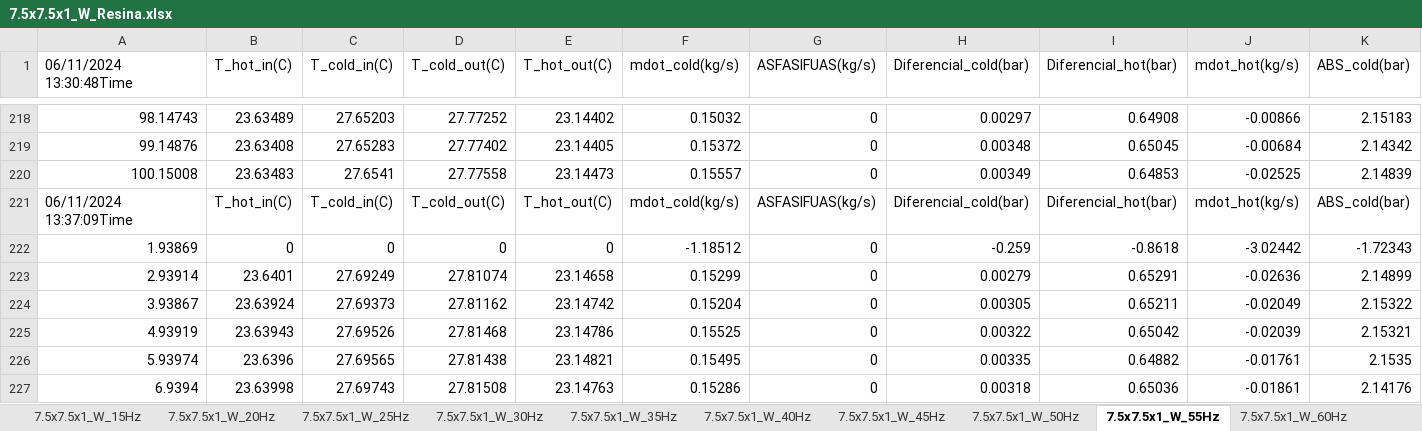
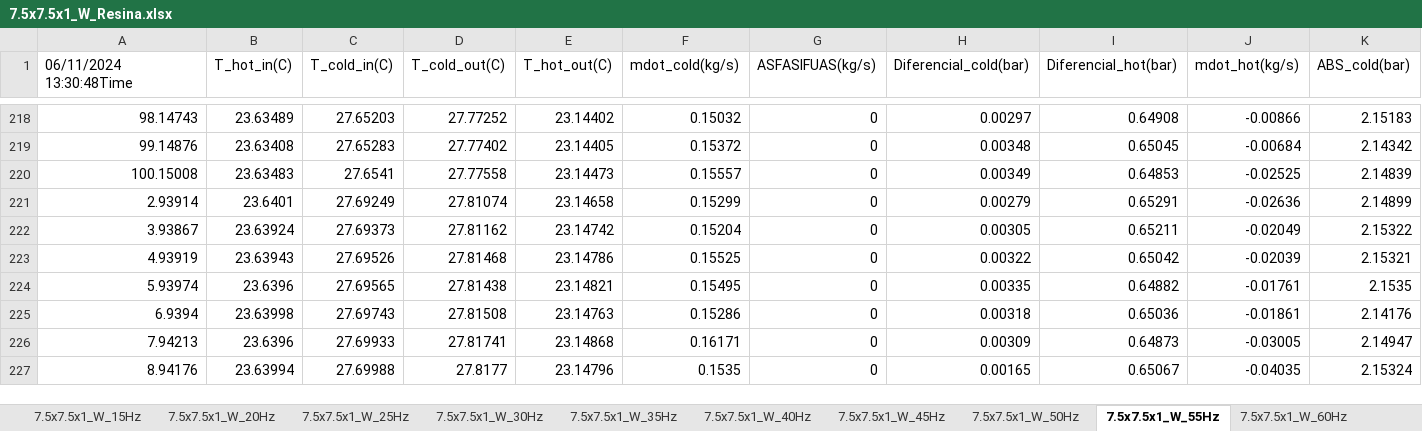
Before and after one commit to BibowC/Artificial-Neural-Network, an Excel workbook: f_factor/7.5x7.5x1_W_Resina.xlsx, sheet 7.5x7.5x1_W_55Hz, drawn as a sheet; only a part is shown, gaps mark what is left out; the shorter side is filled out with more unchanged rows; values as stored, in another font and other column widths than the file's, no borders; rows hold the shown columns only; the diff names each change by its address in the sheet, - before the commit and + after, or states it on an @@ line.

```diff
--- a/f_factor/7.5x7.5x1_W_Resina.xlsx (sheet 7.5x7.5x1_W_55Hz)
+++ b/f_factor/7.5x7.5x1_W_Resina.xlsx (sheet 7.5x7.5x1_W_55Hz)
-row 221: 06/11/2024 13:37:09Time | T_hot_in(C) | T_cold_in(C) | T_cold_out(C) | T_hot_out(C) | mdot_cold(kg/s) | ASFASIFUAS(kg/s) | Diferencial_cold(bar) | Diferencial_hot(bar) | mdot_hot(kg/s) | ABS_cold(bar)
-row 222: 1.93869 | 0 | 0 | 0 | 0 | -1.18512 | 0 | -0.259 | -0.8618 | -3.02442 | -1.72343
```
Also changed, not shown: sheet 7.5x7.5x1_W_60Hz, f_factor/10x10x1_W_Resina.xlsx, 2 other files.
